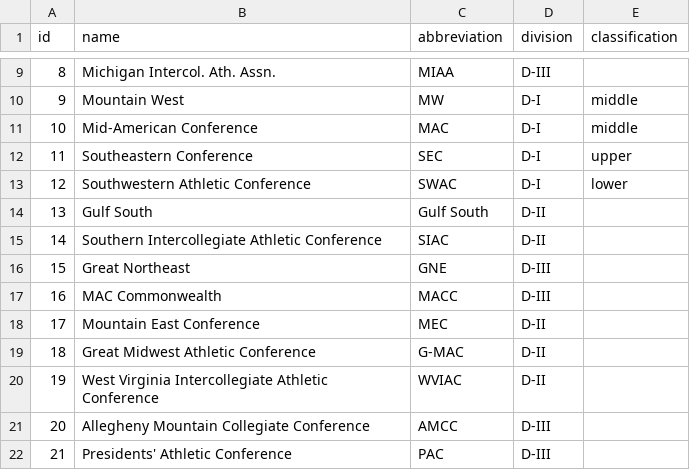
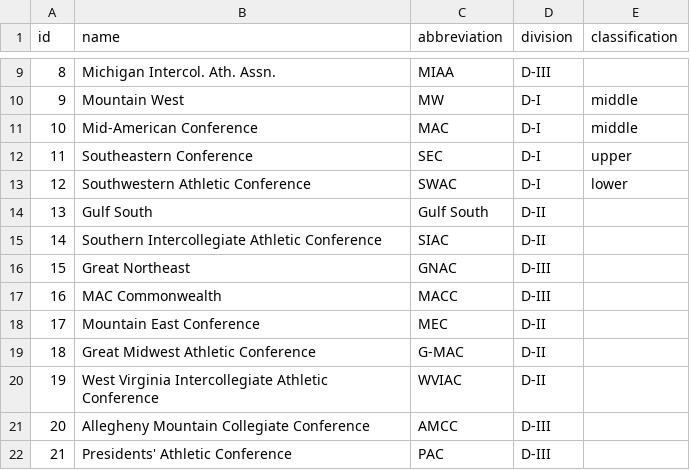
Before and after one commit to JasonR64A/chart-builder, a CSV file: data/conferences.csv, drawn as a sheet; only a part is shown, gaps mark what is left out.

```diff
--- a/data/conferences.csv
+++ b/data/conferences.csv
@@ -15,3 +15,3 @@ id,name,abbreviation,division,classification
 14,Southern Intercollegiate Athletic Conference,SIAC,D-II,
-15,Great Northeast,GNE,D-III,
+15,Great Northeast,GNAC,D-III,
 16,MAC Commonwealth,MACC,D-III,
```
Also changed, not shown: data/portal/softball_matched.csv, data/portal_activities.csv, 14 other files.
